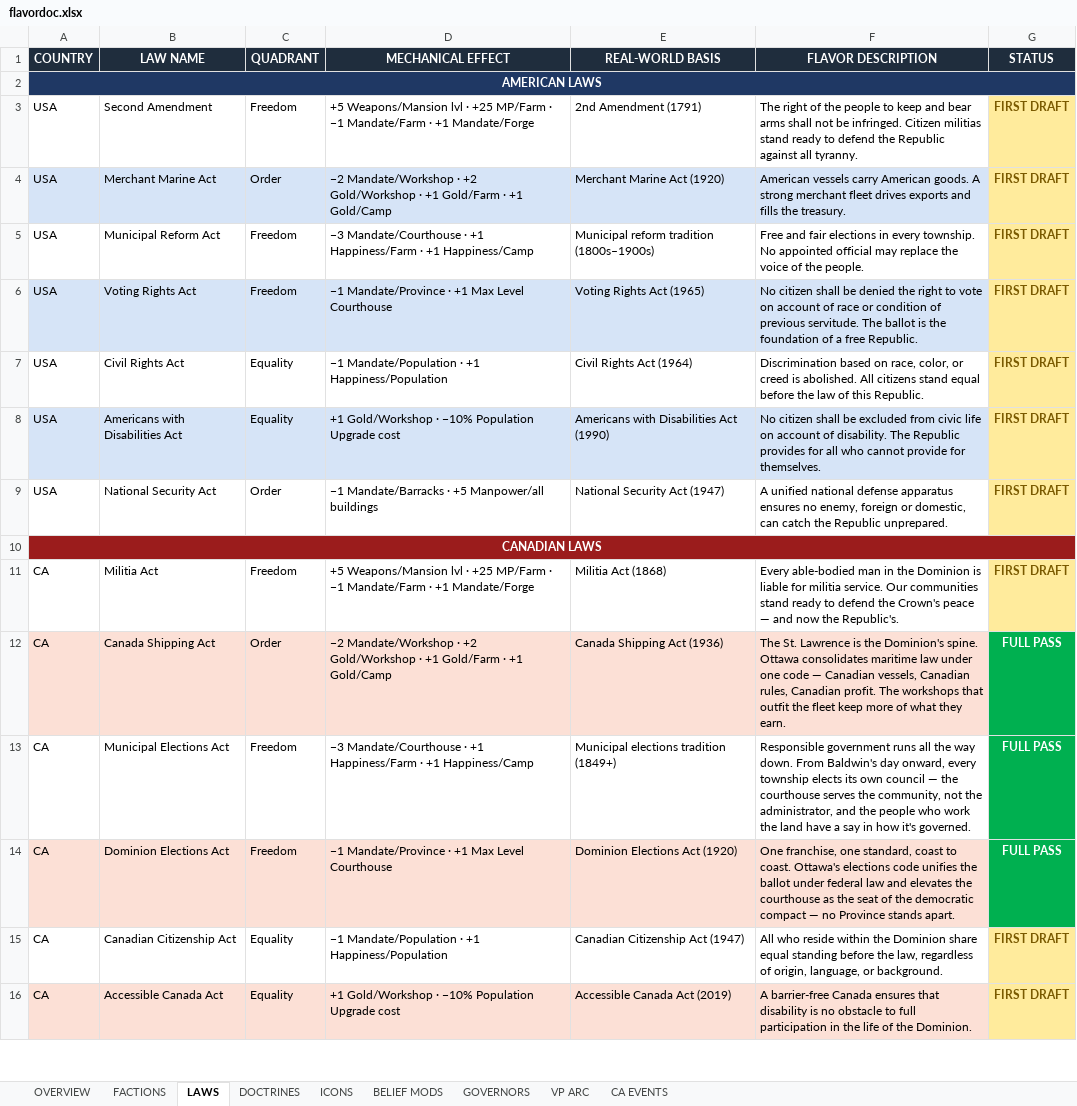
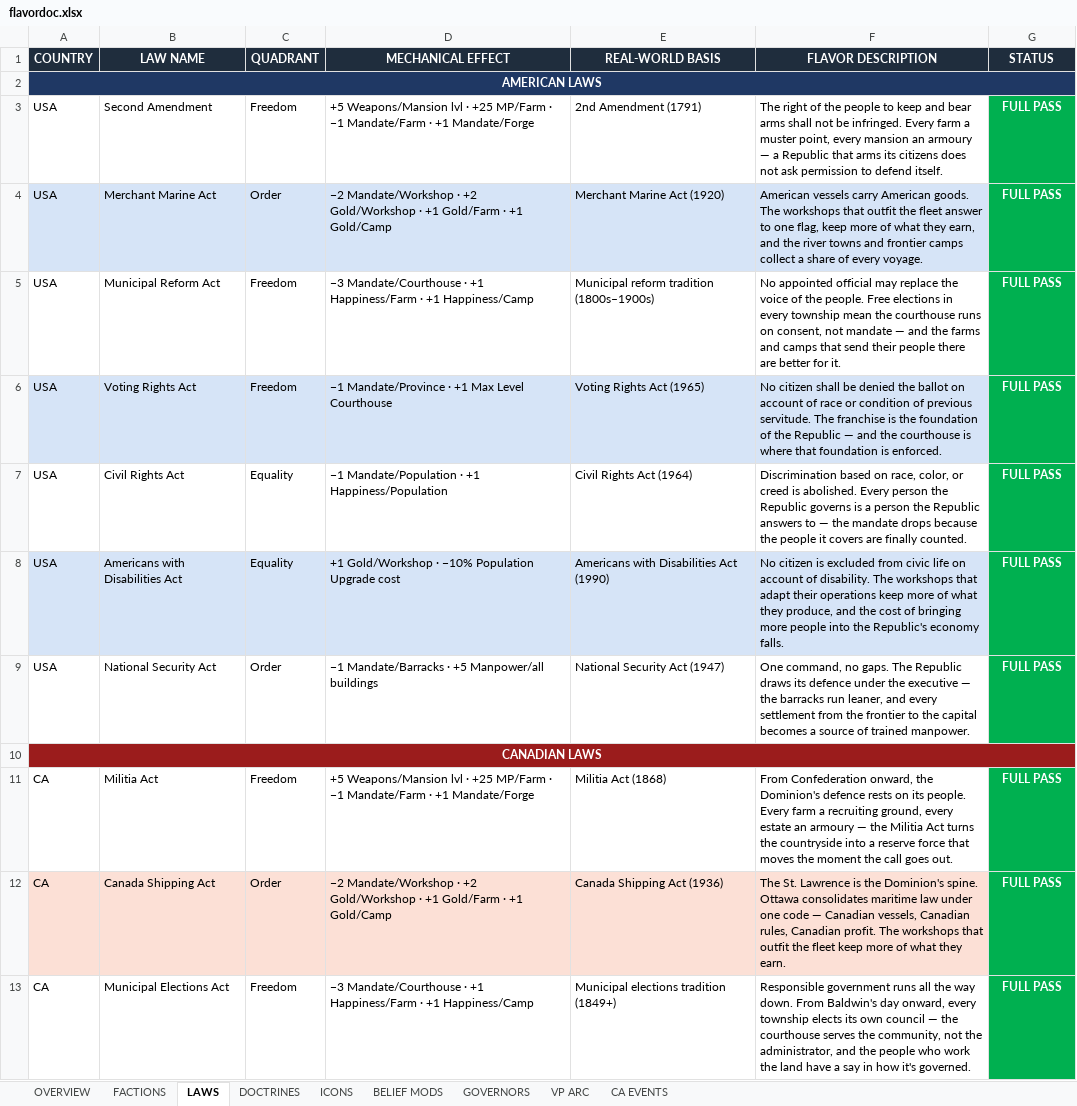
Before and after one commit to etherthegreat/mostupdatedfarsword, an Excel workbook: flavordoc.xlsx, sheet LAWS, drawn as a sheet; only a part is shown; the shorter side is filled out with more unchanged rows; values as stored, in another font and other column widths than the file's, no borders; the diff names each change by its address in the sheet, - before the commit and + after, or states it on an @@ line.

```diff
--- a/flavordoc.xlsx (sheet LAWS)
+++ b/flavordoc.xlsx (sheet LAWS)
-F3 (FLAVOR DESCRIPTION): …be infringed. Citizen militias stand ready to defend the Republic against all tyranny.
+F3 (FLAVOR DESCRIPTION): …be infringed. Every farm a muster point, every mansion an armoury — a Republic that arms its citizens does not ask permission to defend itself.
-G3:G9 (STATUS): FIRST DRAFT
+G3:G9 (STATUS): FULL PASS
@@ G3:G9 fill: #FFEB9C → #00B050, text colour: #7A5A00 → #FFFFFF @@
-F4 (FLAVOR DESCRIPTION): …American goods. A strong merchant fleet drives exports and fills the treasury.
+F4 (FLAVOR DESCRIPTION): …American goods. The workshops that outfit the fleet answer to one flag, keep more of what they earn, and the river towns and frontier camps collect a share of every voyage.
-F5 (FLAVOR DESCRIPTION): Free and fair elections in every township. No appointed official may replace the voice of the people.
+F5 (FLAVOR DESCRIPTION): No appointed official may replace the voice of the people. Free elections in every township mean the courthouse runs on consent, not mandate — and the farms and camps that send their people there are better for it.
-F6 (FLAVOR DESCRIPTION): …denied the right to vote on account of race or condition of previous servitude. The ballot is the foundation of a free Republic.
+F6 (FLAVOR DESCRIPTION): …denied the ballot on account of race or condition of previous servitude. The franchise is the foundation of the Republic — and the courthouse is where that foundation is enforced.
-F7 (FLAVOR DESCRIPTION): …is abolished. All citizens stand equal before the law of this Republic.
+F7 (FLAVOR DESCRIPTION): …is abolished. Every person the Republic governs is a person the Republic answers to — the mandate drops because the people it covers are finally counted.
-F8 (FLAVOR DESCRIPTION): No citizen shall be excluded from civic life on account of disability. The Republic provides for all who cannot provide for themselves.
+F8 (FLAVOR DESCRIPTION): No citizen is excluded from civic life on account of disability. The workshops that adapt their operations keep more of what they produce, and the cost of bringing more people into the Republic's economy falls.
-F9 (FLAVOR DESCRIPTION): A unified national defense apparatus ensures no enemy, foreign or domestic, can catch the Republic unprepared.
+F9 (FLAVOR DESCRIPTION): One command, no gaps. The Republic draws its defence under the executive — the barracks run leaner, and every settlement from the frontier to the capital becomes a source of trained manpower.
-F11 (FLAVOR DESCRIPTION): Every able-bodied man in the Dominion is liable for militia service. Our communities stand ready to defend the Crown's peace — and now the Republic's.
+F11 (FLAVOR DESCRIPTION): From Confederation onward, the Dominion's defence rests on its people. Every farm a recruiting ground, every estate an armoury — the Militia Act turns the countryside into a reserve force that moves the moment the call goes out.
-G11 (STATUS): FIRST DRAFT
+G11 (STATUS): FULL PASS
@@ G11 fill: #FFEB9C → #00B050, text colour: #7A5A00 → #FFFFFF @@
```
Also changed, not shown: sheet OVERVIEW, 2 other files.
